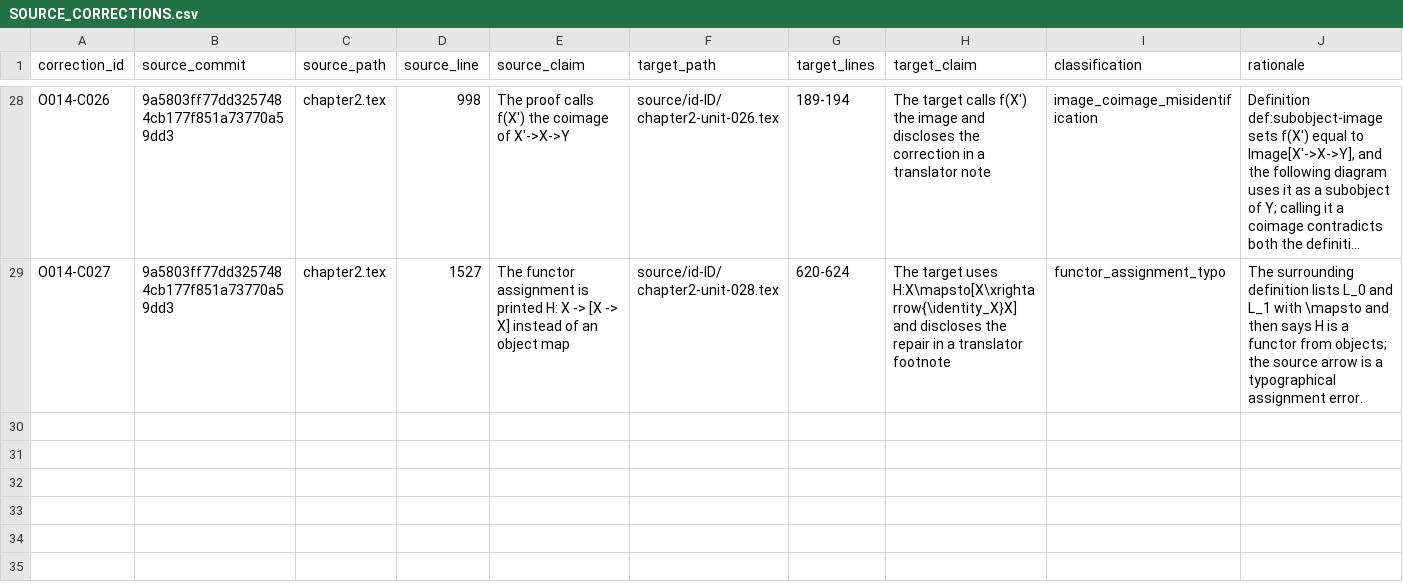
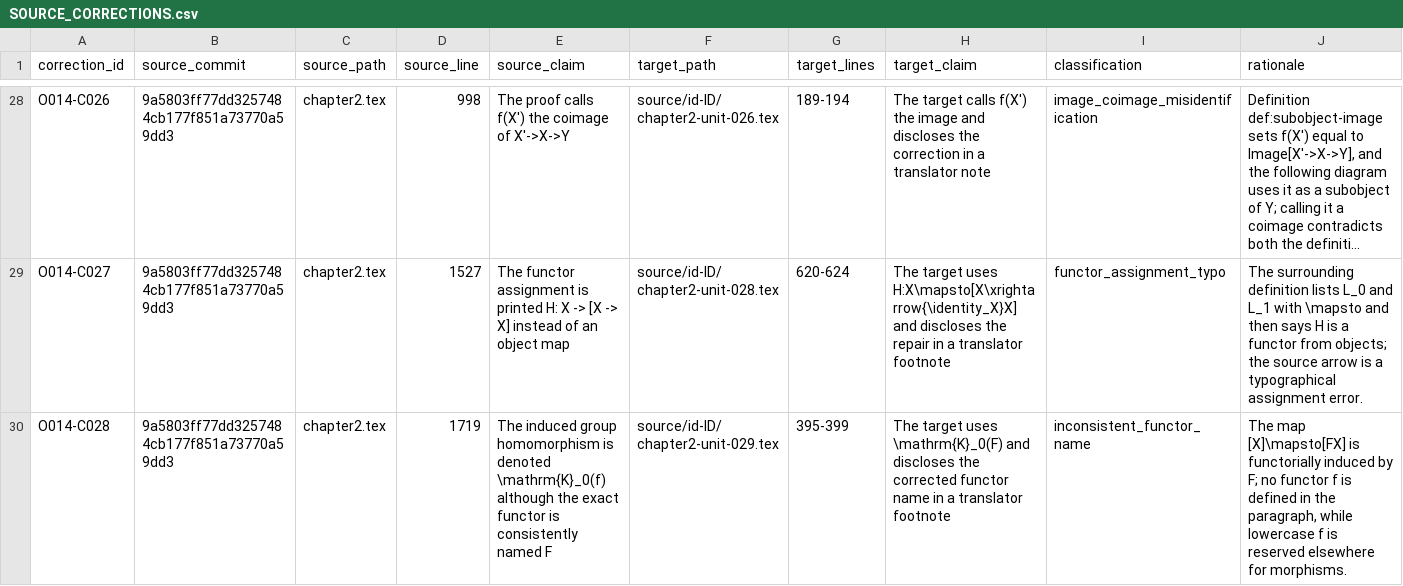
Before and after one commit to KokunoYumeto/metode-aljabar-jilid-2-id, a CSV file: provenance/SOURCE_CORRECTIONS.csv, drawn as a sheet; only a part is shown, gaps mark what is left out; long unchanged cells end in …; rows hold the shown columns only; the diff covers the shown part only; the diff names each change by its address in the sheet, - before the commit and + after, or states it on an @@ line.

```diff
--- a/provenance/SOURCE_CORRECTIONS.csv
+++ b/provenance/SOURCE_CORRECTIONS.csv
+row 30: O014-C028 | 9a5803ff77dd3257484cb177f851a73770a59dd3 | chapter2.tex | 1719 | The induced group homomorphism is denoted \mathrm{K}_0(f) although the exact functor is consistently named F | source/id-ID/chapter2-unit-029.tex | 395-399 | The target uses \mathrm{K}_0(F) and discloses the corrected functor name in a translator footnote | inconsistent_functor_name | The map [X]\mapsto[FX] is functorially induced by F; no functor f is defined in the paragraph, while lowercase f is reserved elsewhere for morphisms.
```
Also changed, not shown: 1 added row elsewhere in this file, MANIFEST.csv, backend/terms.csv, 16 other files.
